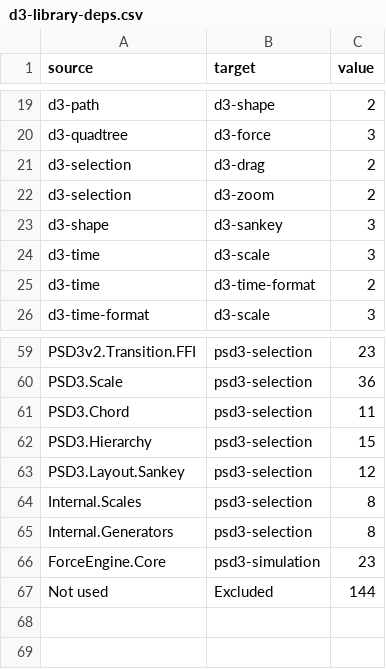
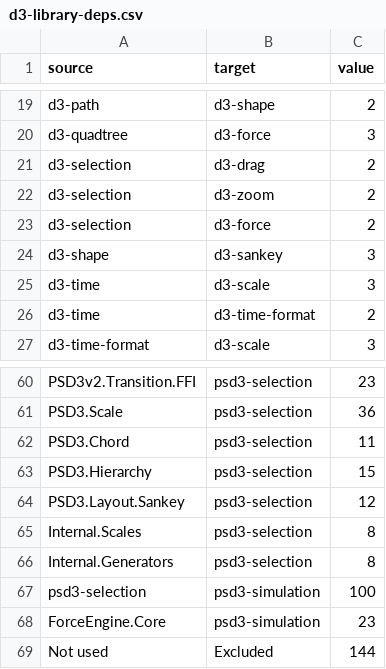
Before and after one commit to afcondon/purescript-d3-tagless-II, a CSV file: demo-website/public/data/d3-library-deps.csv, drawn as a sheet; only a part is shown, gaps mark what is left out; the diff names each change by its address in the sheet, - before the commit and + after, or states it on an @@ line.

```diff
--- a/demo-website/public/data/d3-library-deps.csv
+++ b/demo-website/public/data/d3-library-deps.csv
+row 23: d3-selection | d3-force | 2
+row 67: psd3-selection | psd3-simulation | 100
```
Also changed, not shown: demo-website/public/data/d3-website-deps.csv, 14 other files.
